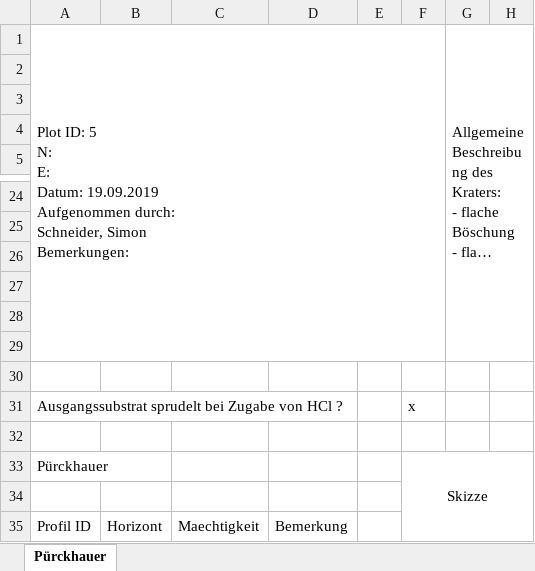
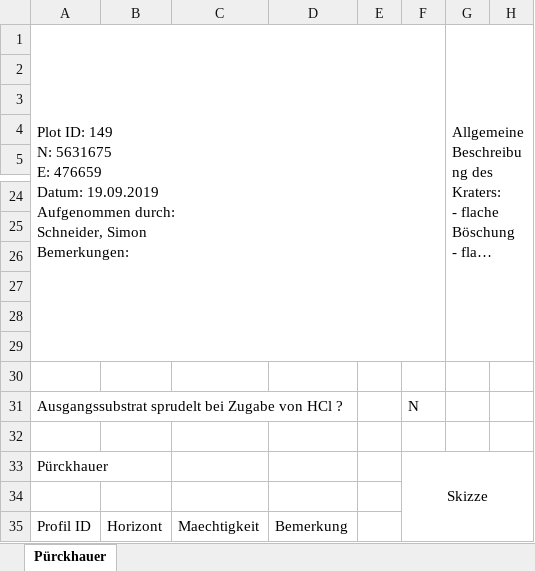
Before and after one commit to keltoskytoi/Envimaster-Geomorph, an Excel workbook: doc/Aufnahmen/Aufnahmebogen_Krater_5.xlsx, sheet Pürckhauer, drawn as a sheet; only a part is shown, gaps mark what is left out; long unchanged cells end in …; values as stored, in another font and other column widths than the file's, no borders; charts and pictures not drawn; ↵ is a line break in a cell; the diff names each change by its address in the sheet, - before the commit and + after, or states it on an @@ line.

```diff
--- a/doc/Aufnahmen/Aufnahmebogen_Krater_5.xlsx (sheet Pürckhauer)
+++ b/doc/Aufnahmen/Aufnahmebogen_Krater_5.xlsx (sheet Pürckhauer)
-A1: Plot ID: 5 ↵ N: ↵ E: ↵ Datum: 19.09.2019…
+A1: Plot ID: 149 ↵ N: 5631675 ↵ E: 476659 ↵ Datum: 19.09.2019…
-F31: x
+F31: N
```
Also changed, not shown: doc/Aufnahmebogen_Krater.xlsx, doc/Aufnahmen/Aufnahmebogen_Krater_1.xlsx, 5 other files.
